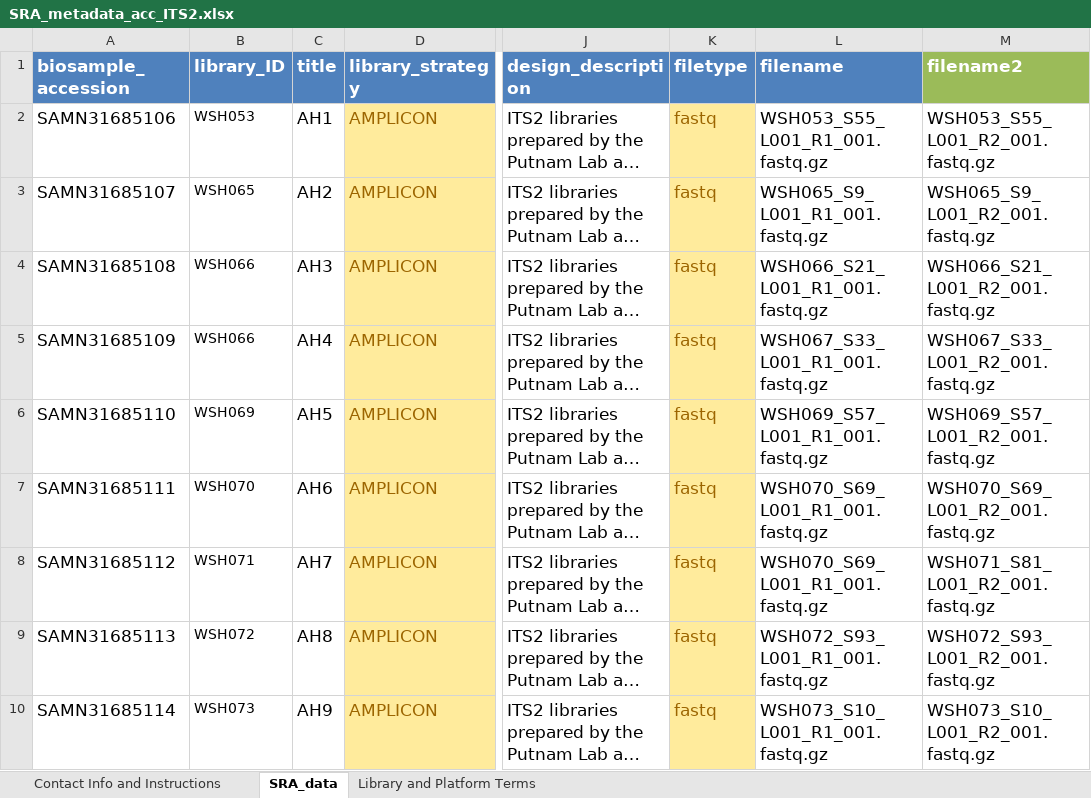
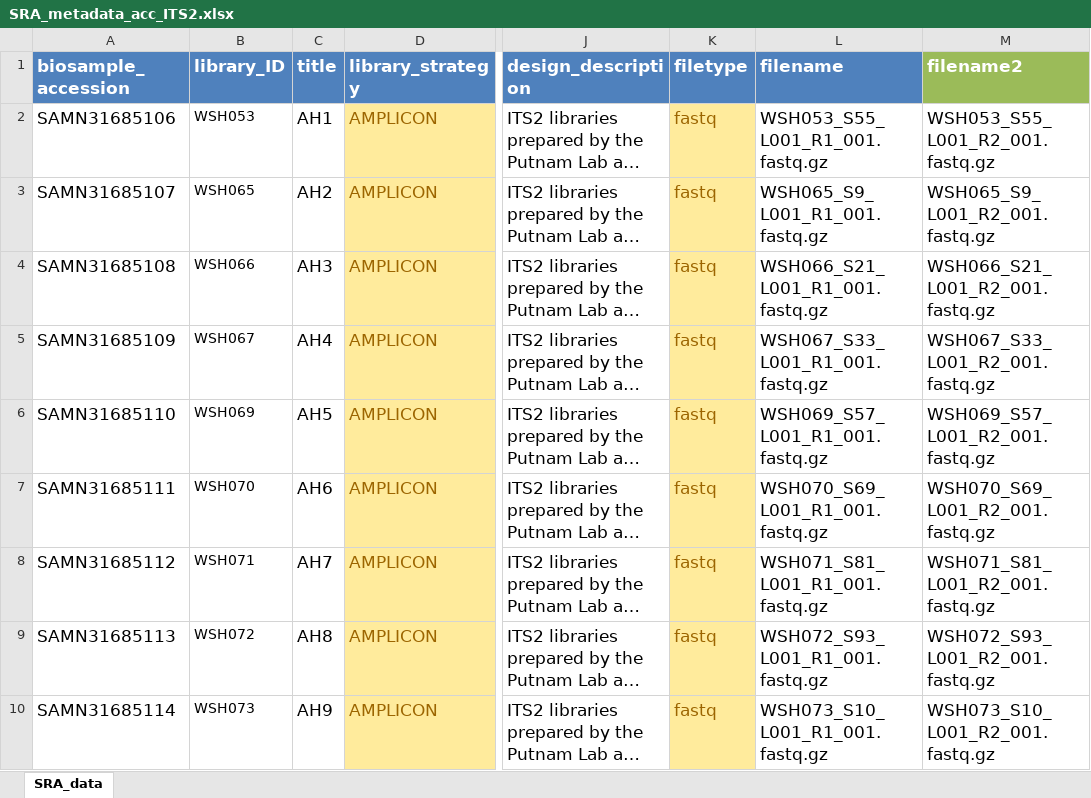
Before and after one commit to AHuffmyer/EarlyLifeHistory_Energetics, an Excel workbook: Mcap2020/Data/NCBI Upload/SRA_metadata_acc_ITS2.xlsx, sheet SRA_data, drawn as a sheet; only a part is shown, gaps mark what is left out; long unchanged cells end in …; values as stored, in another font and other column widths than the file's, no borders; the diff names each change by its address in the sheet, - before the commit and + after, or states it on an @@ line.

```diff
--- a/Mcap2020/Data/NCBI Upload/SRA_metadata_acc_ITS2.xlsx (sheet SRA_data)
+++ b/Mcap2020/Data/NCBI Upload/SRA_metadata_acc_ITS2.xlsx (sheet SRA_data)
-sheet tab: Contact Info and Instructions
-sheet tab: Library and Platform Terms
-B5 (library_ID): WSH066
+B5 (library_ID): WSH067
-L8 (filename): WSH070_S69_L001_R1_001.fastq.gz
+L8 (filename): WSH071_S81_L001_R1_001.fastq.gz
```
Also changed, not shown: charts or pictures, Mcap2020/Data/NCBI Upload/SRA_metadata_acc_16S.xlsx, Mcap2020/Data/NCBI Upload/SRA_metadata_acc_TagSeq.xlsx, 4 other files.
